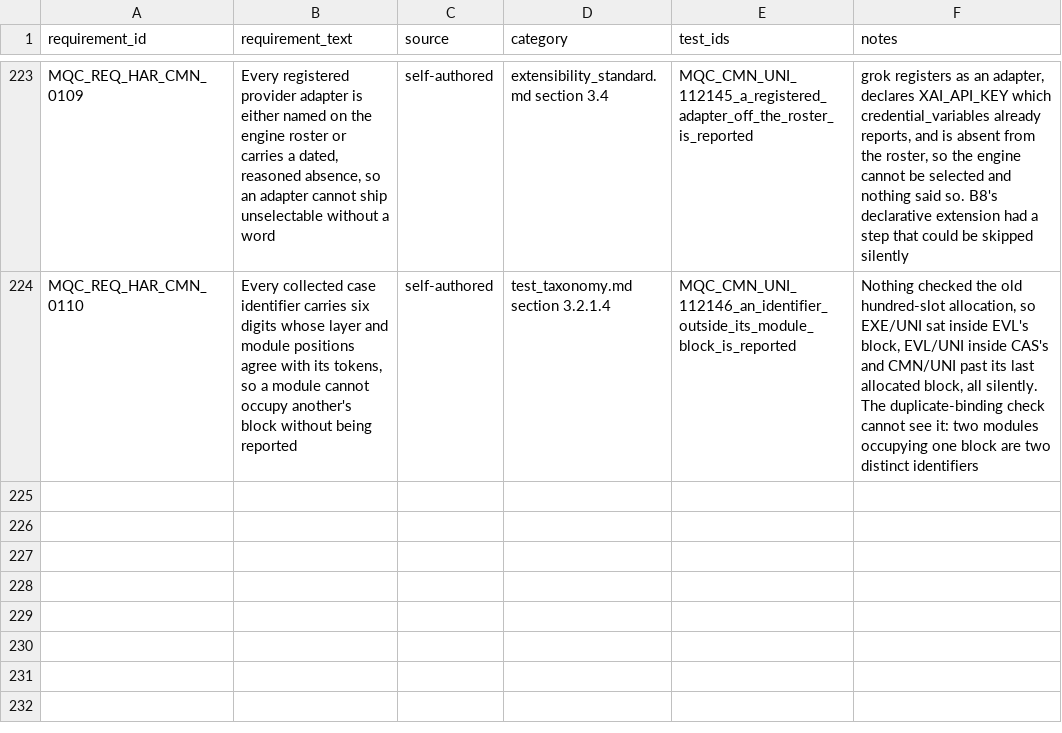
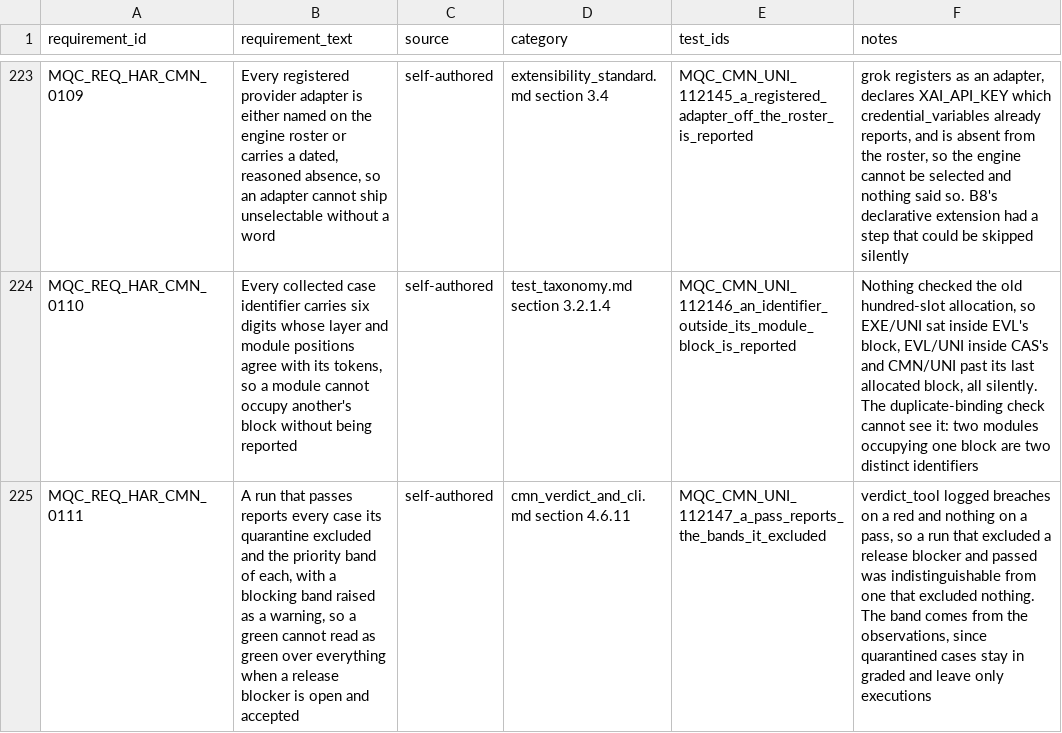
Before and after one commit to apolskiy/AP-Harness-QC, a CSV file: docs/testing/rtm_harness.csv, drawn as a sheet; only a part is shown, gaps mark what is left out; the diff names each change by its address in the sheet, - before the commit and + after, or states it on an @@ line.

Commit message:
Reported the exclusions a pass makes, and corrected what quarantine exempts
verdict_tool logged breaches on a red and nothing on a pass, so a green over a
filtered denominator read exactly like a green over everything. A pass now
reports every excluded case and its band, with a release-blocking band raised
as a warning.

Probing corrected the design this was written against: quarantine exempts V2
and never V1, because _rule_v1 reads the graded set which keeps quarantined
cases. A failing P0 or P1 therefore fails the run whatever the quarantine file
says, which is the right scope and bounds what a triage can do: a gate
reporting a failing blocker cannot be made green by quarantining it.

So a blocking band surviving into a pass means the case passed and its entry is
stale, or it skipped and the exclusion is doing nothing. The warning says that.

112147 covers both halves: the reporter, and that main calls it. The first
version covered only the reporter and passed with the call removed.

excluded_bands moved to cmn/quarantine.py, which is the subject it belongs to
and kept cmn/verdict.py under the line ceiling. Requirement CMN_0111,
section 4.6.11. 667 passing, pylint 10.00/10.

```diff
--- a/docs/testing/rtm_harness.csv
+++ b/docs/testing/rtm_harness.csv
+row 225: MQC_REQ_HAR_CMN_0111 | A run that passes reports every case its quarantine excluded and the priority band of each, with a blocking band raised as a warning, so a green cannot read as green over everything when a release blocker is open and accepted | self-authored | cmn_verdict_and_cli.md section 4.6.11 | MQC_CMN_UNI_112147_a_pass_reports_the_bands_it_excluded | verdict_tool logged breaches on a red and nothing on a pass, so a run that excluded a release blocker and passed was indistinguishable from one that excluded nothing. The band comes from the observations, since quarantined cases stay in graded and leave only executions
```
Also changed, not shown: 8 other files.
